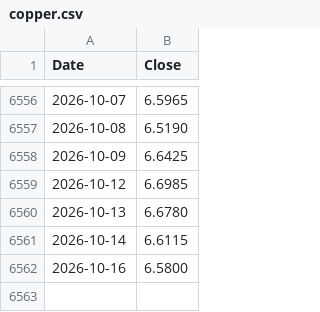
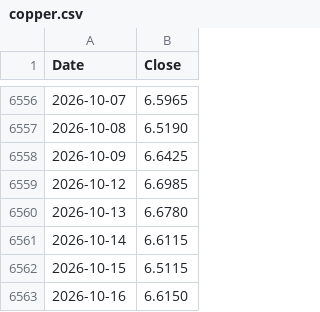
Before and after one commit to Deluxejob/BATS-CO, a CSV file: data/ratios/copper.csv, drawn as a sheet; only a part is shown, gaps mark what is left out.

```diff
--- a/data/ratios/copper.csv
+++ b/data/ratios/copper.csv
@@ -6561,2 +6561,3 @@ Date,Close
 2026-10-14,6.6115
-2026-10-16,6.5800
+2026-10-15,6.5115
+2026-10-16,6.6150
```
Also changed, not shown: data/ad_line_ndx.csv, data/gold.csv, 21 other files.
